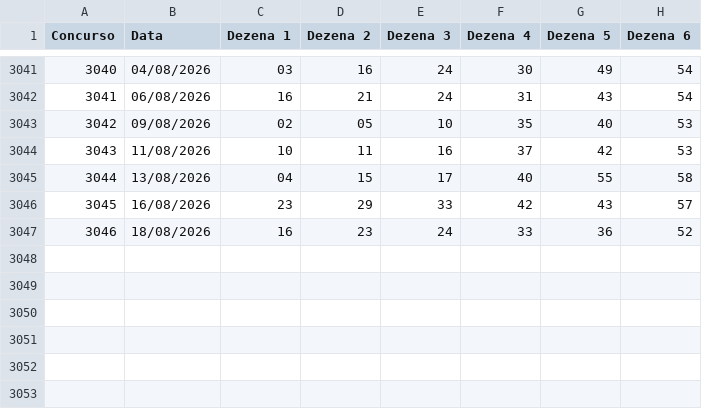
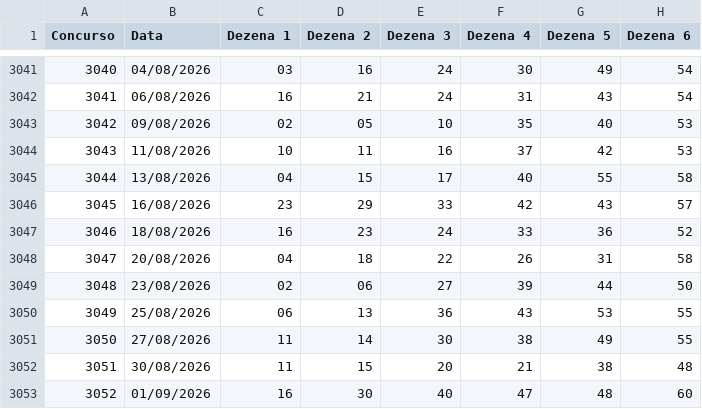
Before and after one commit to PedroAntico/Fauna---Loterias, a CSV file: resultados_megasena.csv, drawn as a sheet; only a part is shown, gaps mark what is left out; the diff names each change by its address in the sheet, - before the commit and + after, or states it on an @@ line.

Commit message:
Update resultados_megasena.csv

```diff
--- a/resultados_megasena.csv
+++ b/resultados_megasena.csv
+row 3048: 3047 | 20/08/2026 | 04 | 18 | 22 | 26 | 31 | 58
+row 3049: 3048 | 23/08/2026 | 02 | 06 | 27 | 39 | 44 | 50
+row 3050: 3049 | 25/08/2026 | 06 | 13 | 36 | 43 | 53 | 55
+row 3051: 3050 | 27/08/2026 | 11 | 14 | 30 | 38 | 49 | 55
+row 3052: 3051 | 30/08/2026 | 11 | 15 | 20 | 21 | 38 | 48
+row 3053: 3052 | 01/09/2026 | 16 | 30 | 40 | 47 | 48 | 60
```
